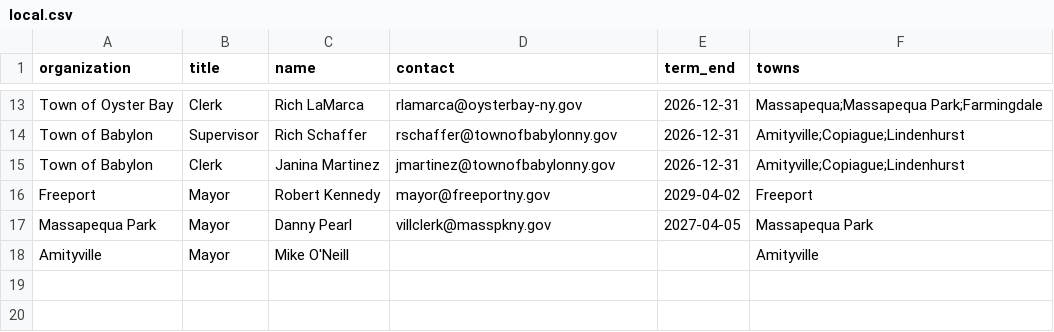
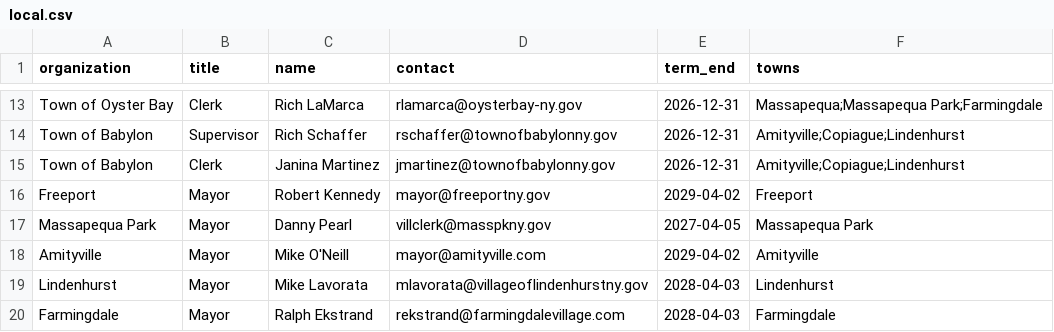
Before and after one commit to ryannicol021/escoh, a CSV file: data/local.csv, drawn as a sheet; only a part is shown, gaps mark what is left out.

Commit message:
Update local.csv

```diff
--- a/data/local.csv
+++ b/data/local.csv
@@ -17,2 +17,4 @@ Freeport,Mayor,Robert Kennedy,mayor@freeportny.gov,2029-04-02,Freeport
 Massapequa Park,Mayor,Danny Pearl,villclerk@masspkny.gov,2027-04-05,Massapequa Park
-Amityville,Mayor,Mike O'Neill,,,Amityville
+Amityville,Mayor,Mike O'Neill,mayor@amityville.com,2029-04-02,Amityville
+Lindenhurst,Mayor,Mike Lavorata,mlavorata@villageoflindenhurstny.gov,2028-04-03,Lindenhurst
+Farmingdale,Mayor,Ralph Ekstrand,rekstrand@farmingdalevillage.com,2028-04-03,Farmingdale
```
